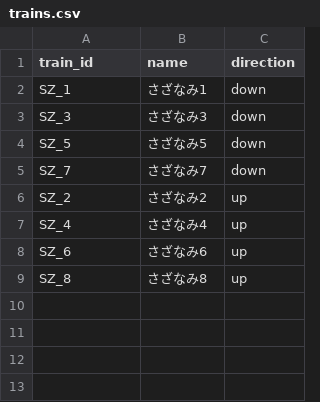
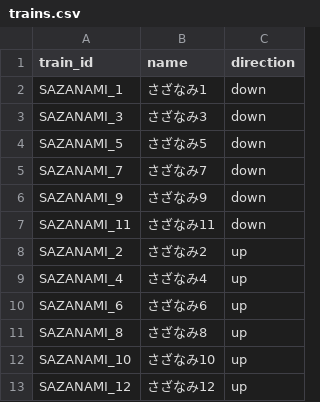
Before and after one commit to tetsuhagi/tetsudou-map-jp, a CSV file: data/timetables/SAZANAMI/trains.csv, drawn as a sheet.

```diff
--- a/data/timetables/SAZANAMI/trains.csv
+++ b/data/timetables/SAZANAMI/trains.csv
@@ -1,9 +1,13 @@
 train_id,name,direction
-SZ_1,さざなみ1,down
-SZ_3,さざなみ3,down
-SZ_5,さざなみ5,down
-SZ_7,さざなみ7,down
-SZ_2,さざなみ2,up
-SZ_4,さざなみ4,up
-SZ_6,さざなみ6,up
-SZ_8,さざなみ8,up
+SAZANAMI_1,さざなみ1,down
+SAZANAMI_3,さざなみ3,down
+SAZANAMI_5,さざなみ5,down
+SAZANAMI_7,さざなみ7,down
+SAZANAMI_9,さざなみ9,down
+SAZANAMI_11,さざなみ11,down
+SAZANAMI_2,さざなみ2,up
+SAZANAMI_4,さざなみ4,up
+SAZANAMI_6,さざなみ6,up
+SAZANAMI_8,さざなみ8,up
+SAZANAMI_10,さざなみ10,up
+SAZANAMI_12,さざなみ12,up
```
Also changed, not shown: data/timetables/SAZANAMI/weekday.csv, data/timetables/SHIOSAI/trains.csv, 8 other files.
